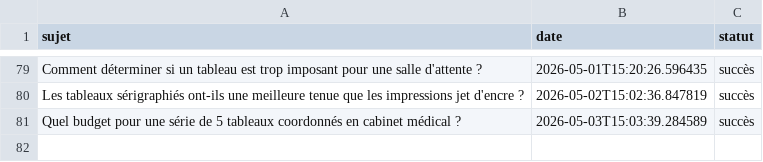
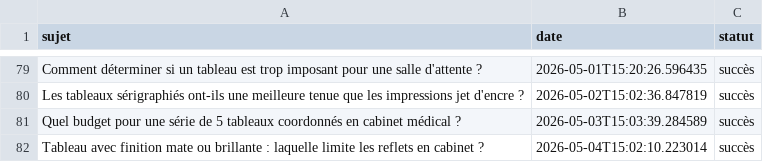
Before and after one commit to Metalosmose21/Cabinet-m-dical-3, a CSV file: sujets_traites.csv, drawn as a sheet; only a part is shown, gaps mark what is left out; the diff names each change by its address in the sheet, - before the commit and + after, or states it on an @@ line.

```diff
--- a/sujets_traites.csv
+++ b/sujets_traites.csv
+row 82: Tableau avec finition mate ou brillante : laquelle limite les reflets en cabinet ? | 2026-05-04T15:02:10.223014 | succès
```
Also changed, not shown: sujets.csv.
